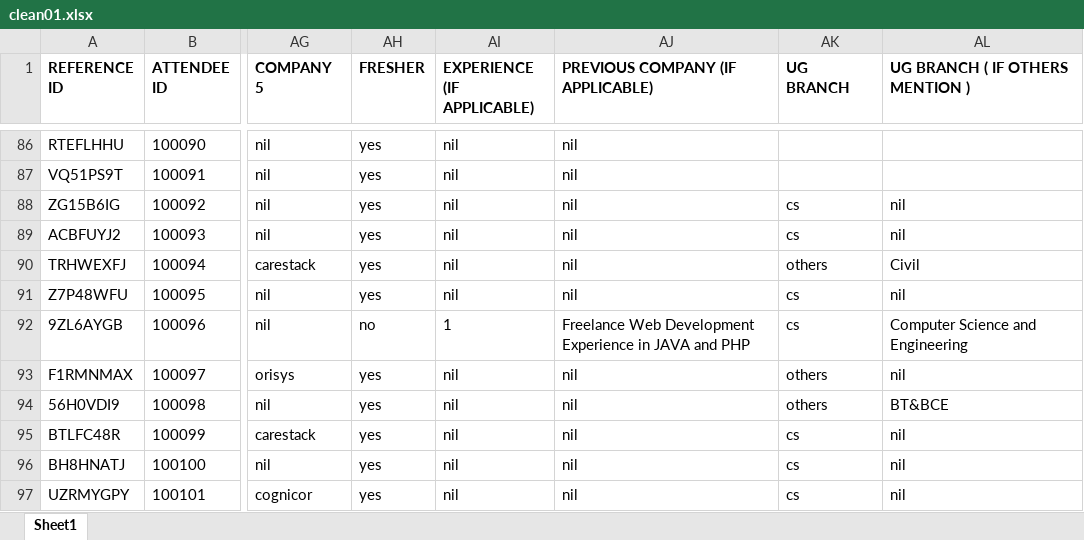
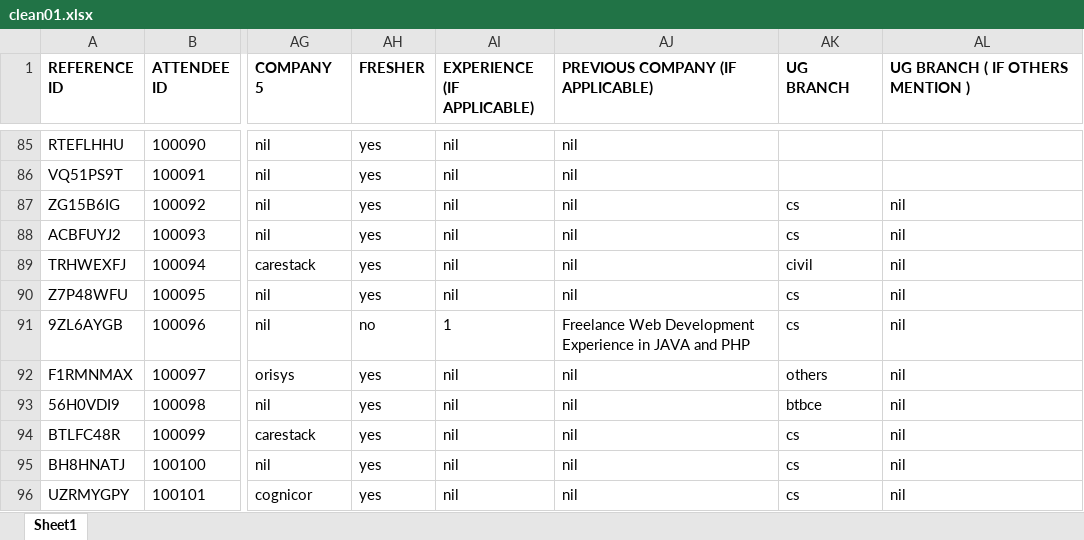
Before and after one commit to another-abhi/sctjobfair, an Excel workbook: excel/clean01.xlsx, sheet Sheet1, drawn as a sheet; only a part is shown, gaps mark what is left out; values as stored, in another font and other column widths than the file's, no borders; addresses are those after the commit; the diff covers the shown part only; the diff names each change by its address in the sheet, - before the commit and + after, or states it on an @@ line.

```diff
--- a/excel/clean01.xlsx (sheet Sheet1)
+++ b/excel/clean01.xlsx (sheet Sheet1)
-AK89 (UG BRANCH): others
+AK89 (UG BRANCH): civil
-AL89 (UG BRANCH ( IF OTHERS MENTION )): Civil
+AL89 (UG BRANCH ( IF OTHERS MENTION )): nil
-AL91 (UG BRANCH ( IF OTHERS MENTION )): Computer Science and Engineering
+AL91 (UG BRANCH ( IF OTHERS MENTION )): nil
-AK93 (UG BRANCH): others
+AK93 (UG BRANCH): btbce
-AL93 (UG BRANCH ( IF OTHERS MENTION )): BT&BCE
+AL93 (UG BRANCH ( IF OTHERS MENTION )): nil
```
Also changed, not shown: 1 removed row, 14 edited cells and cell formats elsewhere in this sheet, 31 other files.
